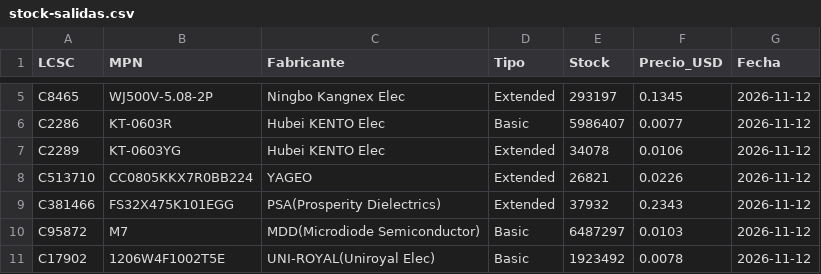
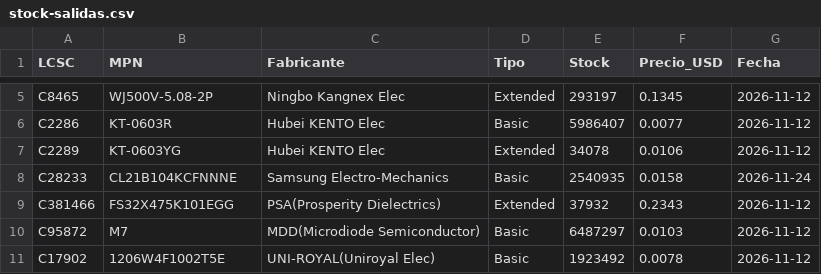
Before and after one commit to JoanSanbartolome/ESP-Riego, a CSV file: hardware/componentes/stock-salidas.csv, drawn as a sheet; only a part is shown, gaps mark what is left out; removed rows and columns are numbered as before the commit, all else as after; the diff names each change by its address in the sheet, - before the commit and + after, or states it on an @@ line.

```diff
--- a/hardware/componentes/stock-salidas.csv
+++ b/hardware/componentes/stock-salidas.csv
-row 8: C513710 | CC0805KKX7R0BB224 | YAGEO | Extended | 26821 | 0.0226 | 2026-11-12
+row 8: C28233 | CL21B104KCFNNNE | Samsung Electro-Mechanics | Basic | 2540935 | 0.0158 | 2026-11-24
```
Also changed, not shown: hardware/componentes/stock-conectores.csv, hardware/componentes/stock-expansion.csv, 30 other files.
